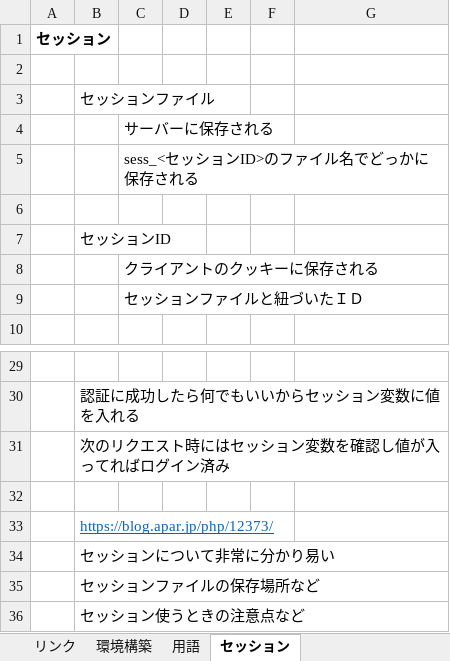
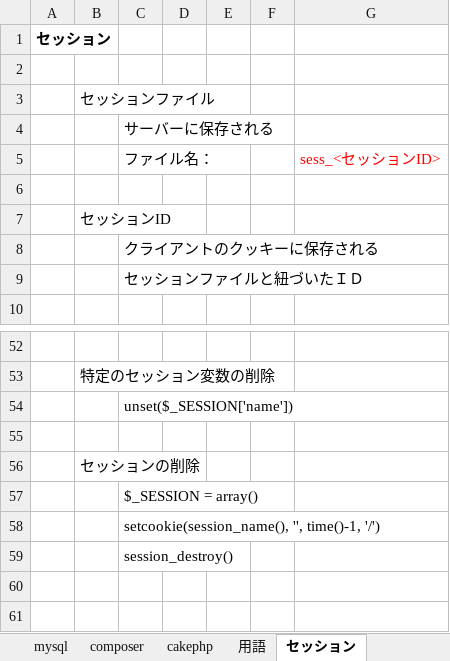
Before and after one commit to abdgonivich/NOTE, an Excel workbook: WordPress勉強/WordPress.xlsx, sheet セッション, drawn as a sheet; only a part is shown, gaps mark what is left out; values as stored, in another font and other column widths than the file's, no borders; charts and pictures not drawn; removed rows and columns are numbered as before the commit, all else as after; the diff covers the shown part only; the diff names each change by its address in the sheet, - before the commit and + after, or states it on an @@ line.

```diff
--- a/WordPress勉強/WordPress.xlsx (sheet セッション)
+++ b/WordPress勉強/WordPress.xlsx (sheet セッション)
+sheet tab: mysql
+sheet tab: composer
+sheet tab: cakephp
-row 5:  |  | sess_<セッションID>のファイル名でどっかに保存される
+row 5:  |  | ファイル名： |  |  |  | sess_<セッションID>
-B53: 認証に成功したら何でもいいからセッション変数に値を入れる
+B53: 特定のセッション変数の削除
-row 31:  | 次のリクエスト時にはセッション変数を確認し値が入ってればログイン済み
+row 54:  |  | unset($_SESSION['name'])
-B56: https://blog.apar.jp/php/12373/
+B56: セッションの削除
@@ B56 underline: on → off, text colour: #0563C1 → black @@
-row 34:  | セッションについて非常に分かり易い
-row 35:  | セッションファイルの保存場所など
-row 36:  | セッション使うときの注意点など
+row 57:  |  | $_SESSION = array()
+row 58:  |  | setcookie(session_name(), '', time()-1, '/')
+row 59:  |  | session_destroy()
```
Also changed, not shown: 25 added rows, 2 removed rows and 7 edited cells elsewhere in this sheet, sheet 用語, sheet リンク, other sheet tabs, charts or pictures, HTML・CSS.xlsx, 汎用.xlsx, 11 other files.
